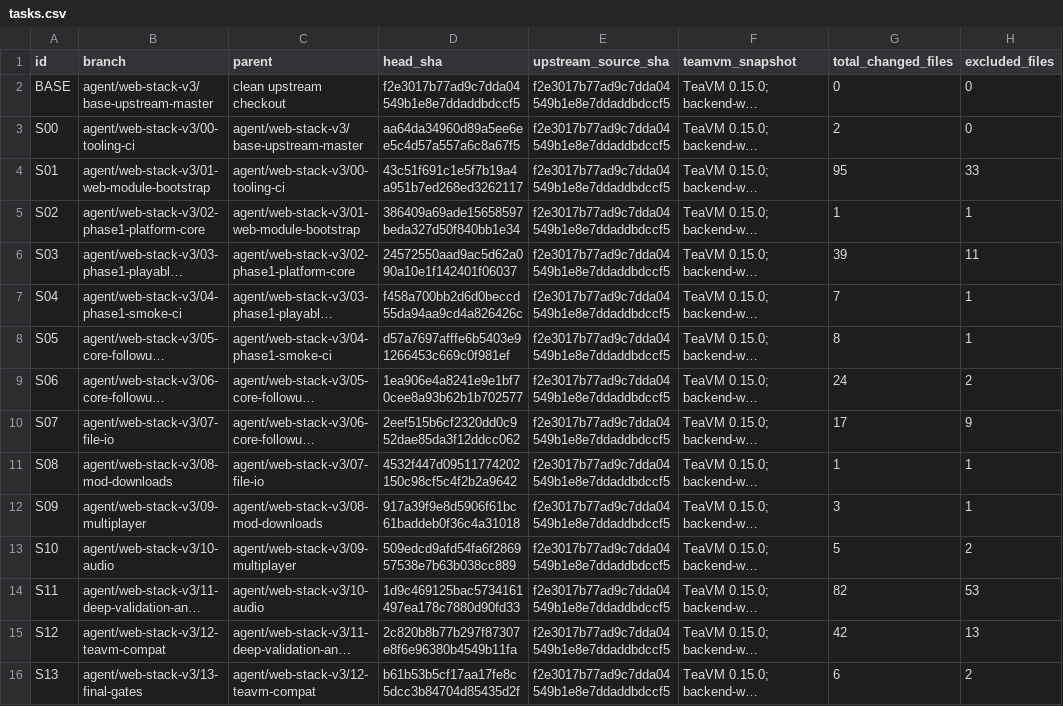
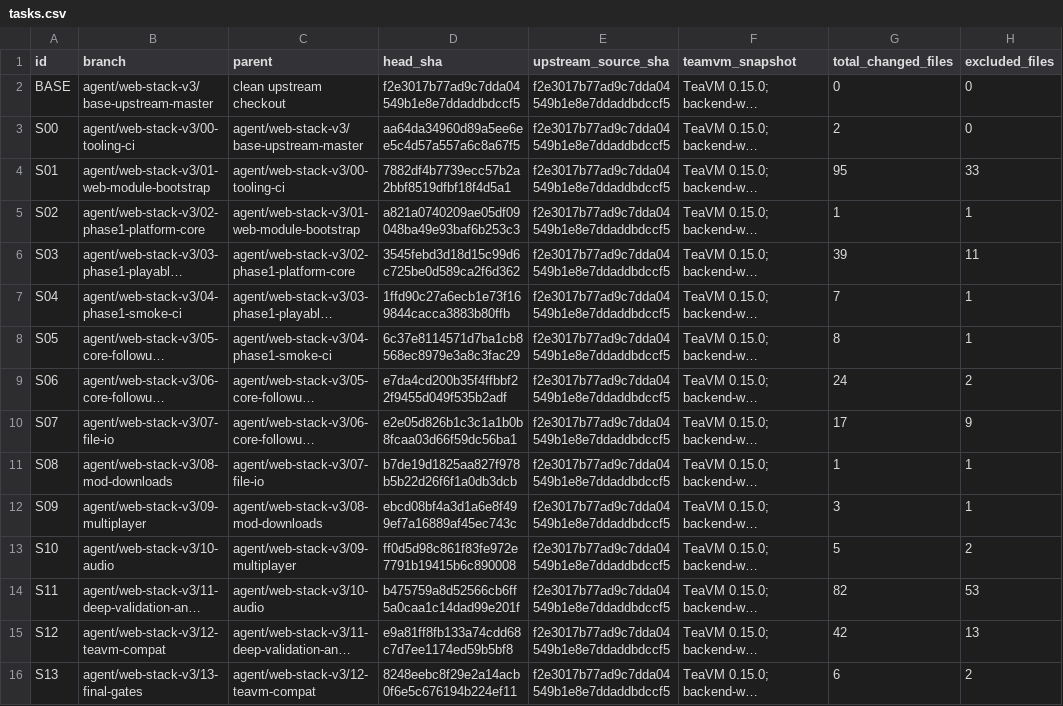
Before and after one commit to YosefLm/unciv-web, a CSV file: tasks.csv, drawn as a sheet; only a part is shown; long unchanged cells end in …; the diff names each change by its address in the sheet, - before the commit and + after, or states it on an @@ line.

```diff
--- a/tasks.csv
+++ b/tasks.csv
-D4 (head_sha): 43c51f691c1e5f7b19a4a951b7ed268ed3262117
+D4 (head_sha): 7882df4b7739ecc57b2a2bbf8519dfbf18f4d5a1
-D5 (head_sha): 386409a69ade15658597beda327d50f840bb1e34
+D5 (head_sha): a821a0740209ae05df09048ba49e93baf6b253c3
-D6 (head_sha): 24572550aad9ac5d62a090a10e1f142401f06037
+D6 (head_sha): 3545febd3d18d15c99d6c725be0d589ca2f6d362
-D7 (head_sha): f458a700bb2d6d0beccd55da94aa9cd4a826426c
+D7 (head_sha): 1ffd90c27a6ecb1e73f169844cacca3883b80ffb
-D8 (head_sha): d57a7697afffe6b5403e91266453c669c0f981ef
+D8 (head_sha): 6c37e8114571d7ba1cb8568ec8979e3a8c3fac29
-D9 (head_sha): 1ea906e4a8241e9e1bf70cee8a93b62b1b702577
+D9 (head_sha): e7da4cd200b35f4ffbbf22f9455d049f535b2adf
-D10 (head_sha): 2eef515b6cf2320dd0c952dae85da3f12ddcc062
+D10 (head_sha): e2e05d826b1c3c1a1b0b8fcaa03d66f59dc56ba1
-D11 (head_sha): 4532f447d09511774202150c98cf5c4f2b2a9642
+D11 (head_sha): b7de19d1825aa827f978b5b22d26f6f1a0db3dcb
-D12 (head_sha): 917a39f9e8d5906f61bc61baddeb0f36c4a31018
+D12 (head_sha): ebcd08bf4a3d1a6e8f499ef7a16889af45ec743c
-D13 (head_sha): 509edcd9afd54fa6f286957538e7b63b038cc889
+D13 (head_sha): ff0d5d98c861f83fe972e7791b19415b6c890008
-D14 (head_sha): 1d9c469125bac5734161497ea178c7880d90fd33
+D14 (head_sha): b475759a8d52566cb6ff5a0caa1c14dad99e201f
-D15 (head_sha): 2c820b8b77b297f87307e8f6e96380b4549b11fa
+D15 (head_sha): e9a81ff8fb133a74cdd68c7d7ee1174ed59b5bf8
-D16 (head_sha): b61b53b5cf17aa17fe8c5dcc3b84704d85435d2f
+D16 (head_sha): 8248eebc8f29e2a14acb0f6e5c676194b224ef11
```
Also changed, not shown: 1 other file.
